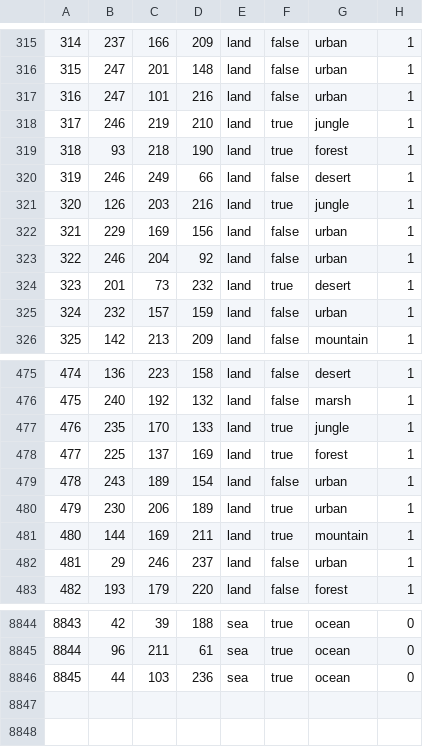
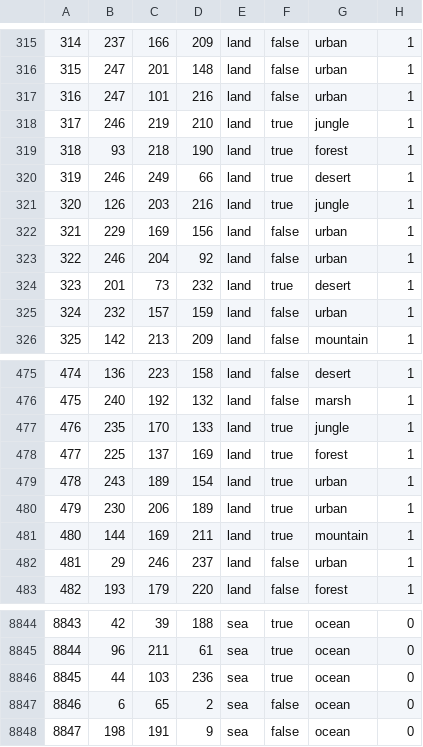
Before and after one commit to chardynamics/landofthedivided, a CSV file: map/definition.csv, drawn as a sheet; only a part is shown, gaps mark what is left out.

```diff
--- a/map/definition.csv
+++ b/map/definition.csv
@@ -319,3 +319,3 @@
 318;93;218;190;land;true;forest;1
-319;246;249;66;land;false;desert;1
+319;246;249;66;land;true;desert;1
 320;126;203;216;land;true;jungle;1
@@ -478,3 +478,3 @@
 477;225;137;169;land;true;forest;1
-478;243;189;154;land;false;urban;1
+478;243;189;154;land;true;urban;1
 479;230;206;189;land;true;urban;1
@@ -8846 +8846,3 @@
 8845;44;103;236;sea;true;ocean;0
+8846;6;65;2;sea;false;ocean;0
+8847;198;191;9;sea;false;ocean;0
```
Also changed, not shown: 2 other files.
